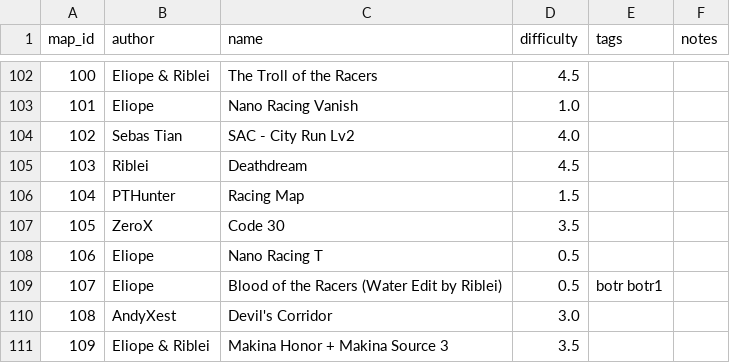
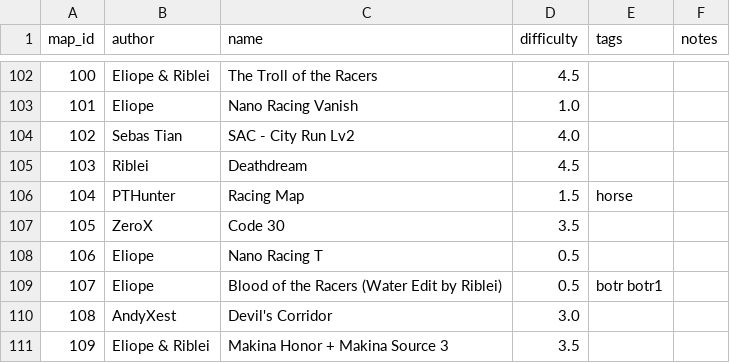
Before and after one commit to vv4t/Aottg2-Racing-Maps, a CSV file: maps.csv, drawn as a sheet; only a part is shown, gaps mark what is left out.

Commit message:
horse

```diff
--- a/maps.csv
+++ b/maps.csv
@@ -105,3 +105,3 @@ map_id|author|name|difficulty|tags|notes
 103|Riblei|Deathdream|4.5||
-104|PTHunter|Racing Map|1.5||
+104|PTHunter|Racing Map|1.5|horse|
 105|ZeroX|Code 30|3.5||
```
Also changed, not shown: 1 other file.
